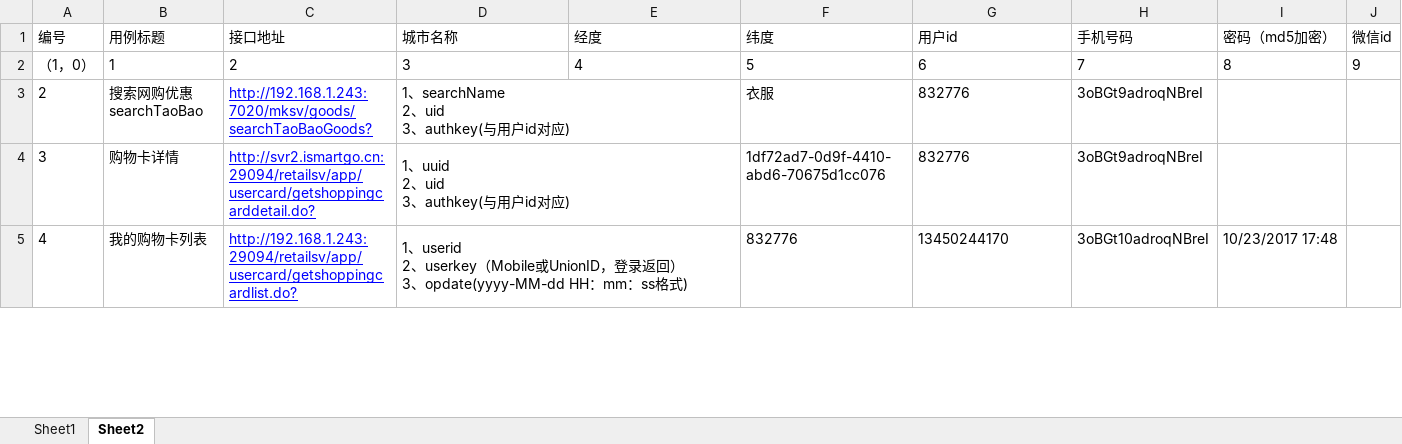
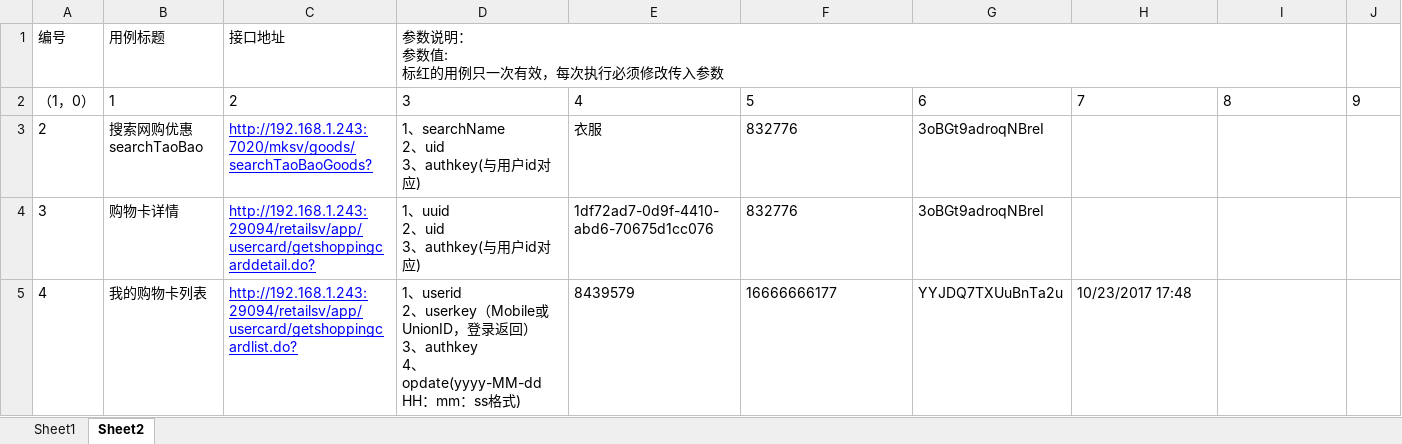
Before and after one commit to cjiangym/InterfaceTesting, an Excel workbook: InterfaceTesting/Cases.xlsx, sheet Sheet2, drawn as a sheet; only a part is shown; values as stored, in another font and other column widths than the file's, no borders; ↵ is a line break in a cell; the diff covers the shown part only; the diff names each change by its address in the sheet, - before the commit and + after, or states it on an @@ line.

```diff
--- a/InterfaceTesting/Cases.xlsx (sheet Sheet2)
+++ b/InterfaceTesting/Cases.xlsx (sheet Sheet2)
-D1: 城市名称
+D1: 参数说明： ↵ 参数值: ↵ 标红的用例只一次有效，每次执行必须修改传入参数
+D1:I1 merged
-E1: 经度
+E1: (empty)
-F1: 纬度
+F1: (empty)
-G1: 用户id
+G1: (empty)
-H1: 手机号码
+H1: (empty)
-I1: 密码（md5加密）
+I1: (empty)
-J1: 微信id
+J1: (empty)
-D3:E3 merged
-E3: (empty)
+E3: 衣服
-F3: 衣服
+F3: 832776
-G3:G4: 832776
+G3:G4: 3oBGt9adroqNBreI
-H3:H4: 3oBGt9adroqNBreI
+H3:H4: (empty)
-C4: http://svr2.ismartgo.cn:29094/retailsv/app/usercard/getshoppingcarddetail.do?
+C4: http://192.168.1.243:29094/retailsv/app/usercard/getshoppingcarddetail.do?
-D4:E4 merged
-E4: (empty)
+E4: 1df72ad7-0d9f-4410-abd6-70675d1cc076
-F4: 1df72ad7-0d9f-4410-abd6-70675d1cc076
+F4: 832776
-D5: …3、opdate(yyyy-MM-dd HH…
+D5: …3、authkey ↵ 4、opdate(yyyy-MM-dd HH…
-D5:E5 merged
-E5: (empty)
+E5: 8439579
-F5: 832776
+F5: 16666666177
-G5: 13450244170
+G5: YYJDQ7TXUuBnTa2u
-H5: 3oBGt10adroqNBreI
+H5: 10/23/2017 17:48
-I5: 10/23/2017 17:48
+I5: (empty)
```
Also changed, not shown: 1 removed row, 16 edited cells and cell formats elsewhere in this sheet, 4 other files.
